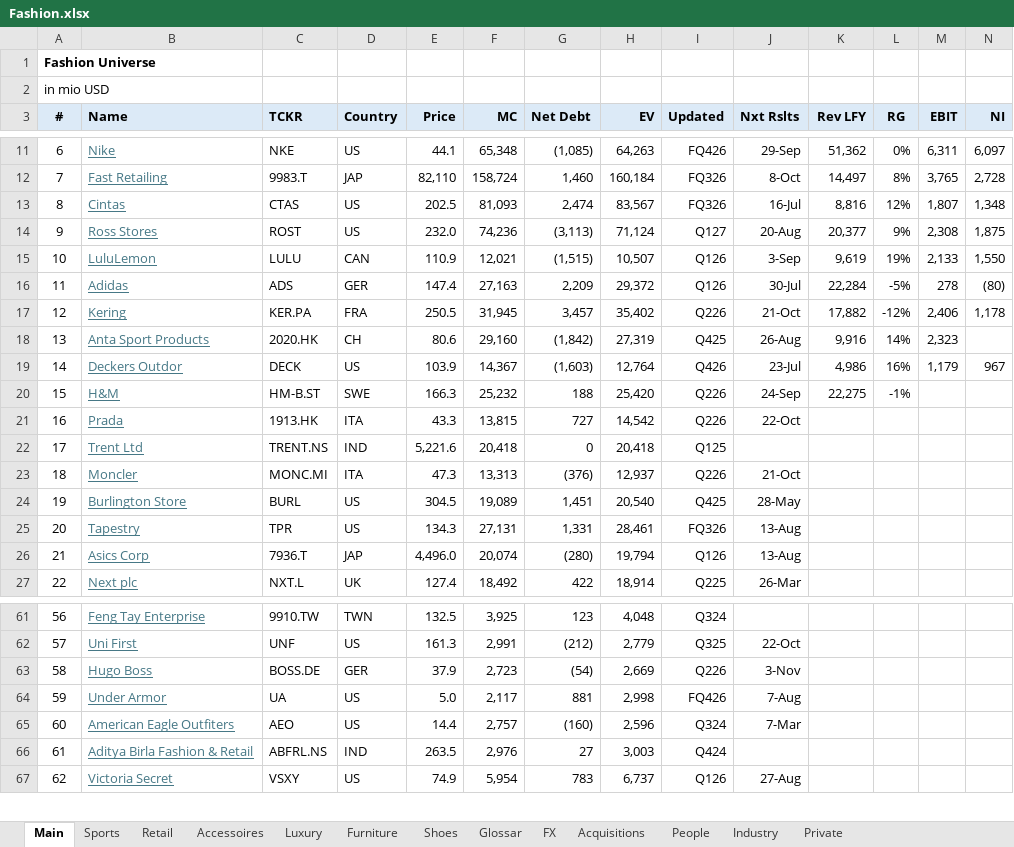
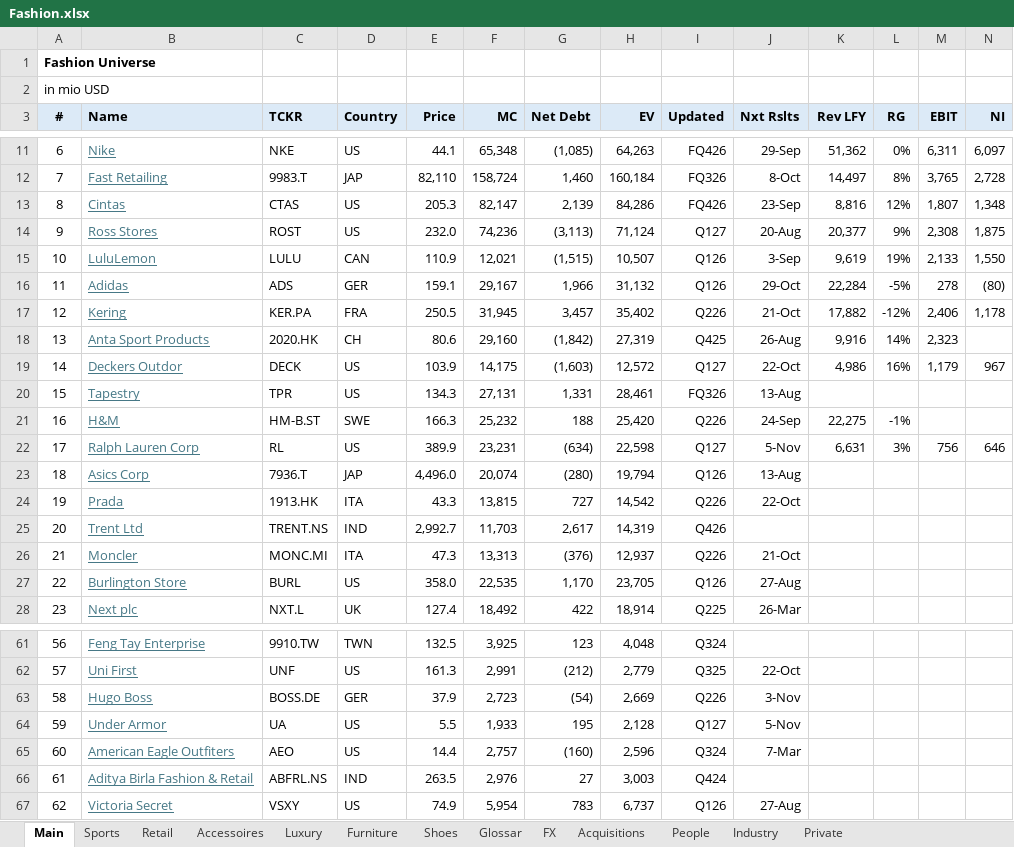
Before and after one commit to oscarsettje/MetaModels, an Excel workbook: Fashion.xlsx, sheet Main, drawn as a sheet; only a part is shown, gaps mark what is left out; values as stored, in another font and other column widths than the file's, no borders; conditional formats not drawn; removed rows and columns are numbered as before the commit, all else as after; rows hold the shown columns only; the diff covers the shown part only; the diff names each change by its address in the sheet, - before the commit and + after, or states it on an @@ line.

Commit message:
Various Updates

```diff
--- a/Fashion.xlsx (sheet Main)
+++ b/Fashion.xlsx (sheet Main)
-E13 (Price): 202.5
+E13 (Price): 205.3
-F13 (MC): 81,093
+F13 (MC): 82,147
-G13 (Net Debt): 2,474
+G13 (Net Debt): 2,139
-H13 (EV): 83,567
+H13 (EV): 84,286
-I13 (Updated): FQ326
+I13 (Updated): FQ426
-J13 (Nxt Rslts): 16-Jul
+J13 (Nxt Rslts): 23-Sep
-E16 (Price): 147.4
+E16 (Price): 159.1
-F16 (MC): 27,163
+F16 (MC): 29,167
-G16 (Net Debt): 2,209
+G16 (Net Debt): 1,966
-H16 (EV): 29,372
+H16 (EV): 31,132
-J16 (Nxt Rslts): 30-Jul
+J16 (Nxt Rslts): 29-Oct
-F19 (MC): 14,367
+F19 (MC): 14,175
-H19 (EV): 12,764
+H19 (EV): 12,572
-I19 (Updated): Q426
+I19 (Updated): Q127
-J19 (Nxt Rslts): 23-Jul
+J19 (Nxt Rslts): 22-Oct
+row 20: 15 | Tapestry | TPR | US | 134.3 | 27,131 | 1,331 | 28,461 | FQ326 | 13-Aug
-A21 (#): 15
+A21 (#): 16
+row 22: 17 | Ralph Lauren Corp | RL | US | 389.9 | 23,231 | (634) | 22,598 | Q127 | 5-Nov | 6,631 | 3% | 756 | 646
+row 23: 18 | Asics Corp | 7936.T | JAP | 4,496.0 | 20,074 | (280) | 19,794 | Q126 | 13-Aug
-A24 (#): 16
+A24 (#): 19
-row 22: 17 | Trent Ltd | TRENT.NS | IND | 5,221.6 | 20,418 | 0 | 20,418 | Q125
+row 25: 20 | Trent Ltd | TRENT.NS | IND | 2,992.7 | 11,703 | 2,617 | 14,319 | Q426
-A26 (#): 18
+A26 (#): 21
-row 24: 19 | Burlington Store | BURL | US | 304.5 | 19,089 | 1,451 | 20,540 | Q425 | 28-May
-row 25: 20 | Tapestry | TPR | US | 134.3 | 27,131 | 1,331 | 28,461 | FQ326 | 13-Aug
-row 26: 21 | Asics Corp | 7936.T | JAP | 4,496.0 | 20,074 | (280) | 19,794 | Q126 | 13-Aug
+row 27: 22 | Burlington Store | BURL | US | 358.0 | 22,535 | 1,170 | 23,705 | Q126 | 27-Aug
-A28 (#): 22
+A28 (#): 23
-E64 (Price): 5.0
+E64 (Price): 5.5
-F64 (MC): 2,117
+F64 (MC): 1,933
-G64 (Net Debt): 881
+G64 (Net Debt): 195
-H64 (EV): 2,998
+H64 (EV): 2,128
-I64 (Updated): FQ426
+I64 (Updated): Q127
-J64 (Nxt Rslts): 7-Aug
+J64 (Nxt Rslts): 5-Nov
```
Also changed, not shown: 1 removed row, 20 edited cells and cell formats elsewhere in this sheet, formulas that keep their value.
